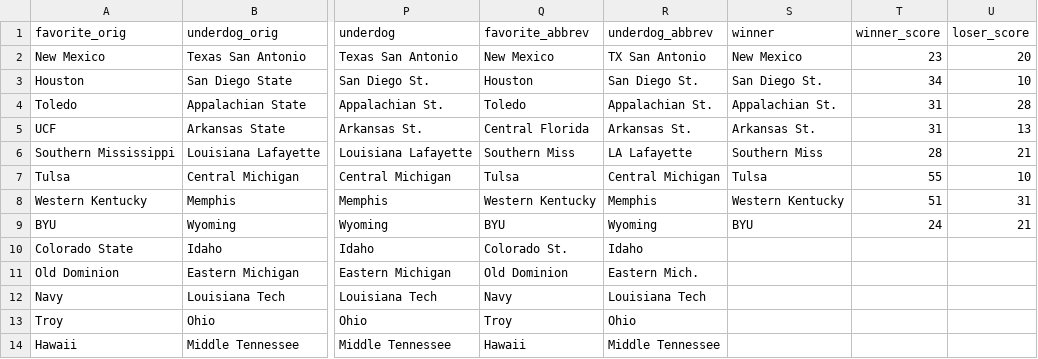
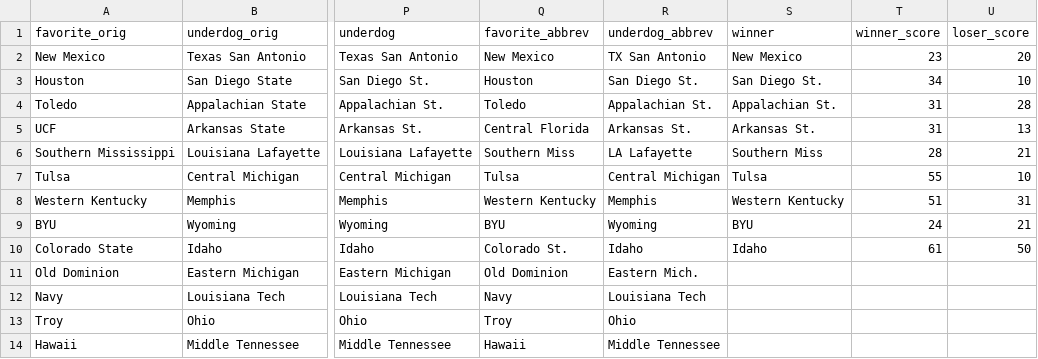
Before and after one commit to rjmorris/bowl_pickem, a TSV file: 2016/data/games.tsv, drawn as a sheet; only a part is shown, gaps mark what is left out; the diff names each change by its address in the sheet, - before the commit and + after, or states it on an @@ line.

Commit message:
Update with results of latest games

```diff
--- a/2016/data/games.tsv
+++ b/2016/data/games.tsv
-S10 (winner): (empty)
+S10 (winner): Idaho
-T10 (winner_score): (empty)
+T10 (winner_score): 61
-U10 (loser_score): (empty)
+U10 (loser_score): 50
```
